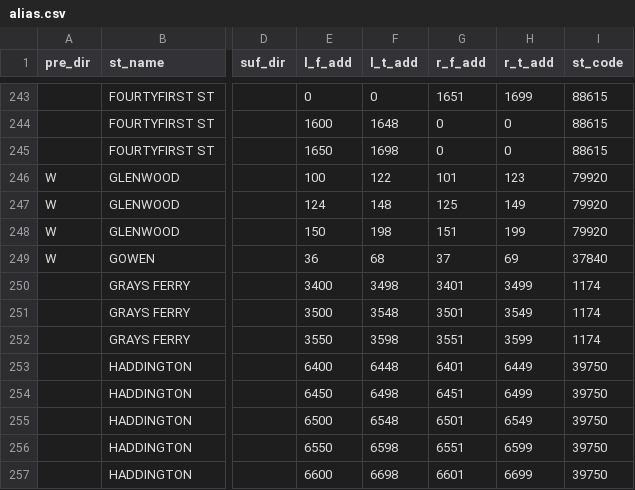
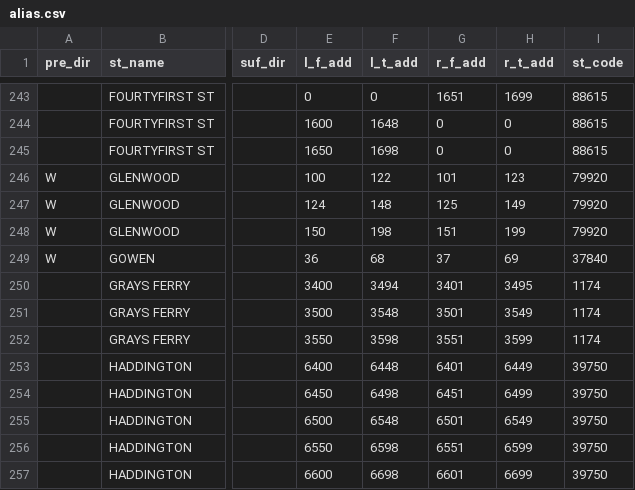
Before and after one commit to CityOfPhiladelphia/passyunk, a CSV file: passyunk/pdata/alias.csv, drawn as a sheet; only a part is shown, gaps mark what is left out; the diff names each change by its address in the sheet, - before the commit and + after, or states it on an @@ line.

Commit message:
Updated pyproject.toml, alias.csv, alias_streets.csv version 2.35.0

```diff
--- a/passyunk/pdata/alias.csv
+++ b/passyunk/pdata/alias.csv
-F250 (l_t_add): 3498
+F250 (l_t_add): 3494
-H250 (r_t_add): 3499
+H250 (r_t_add): 3495
```
Also changed, not shown: 1 other file.
